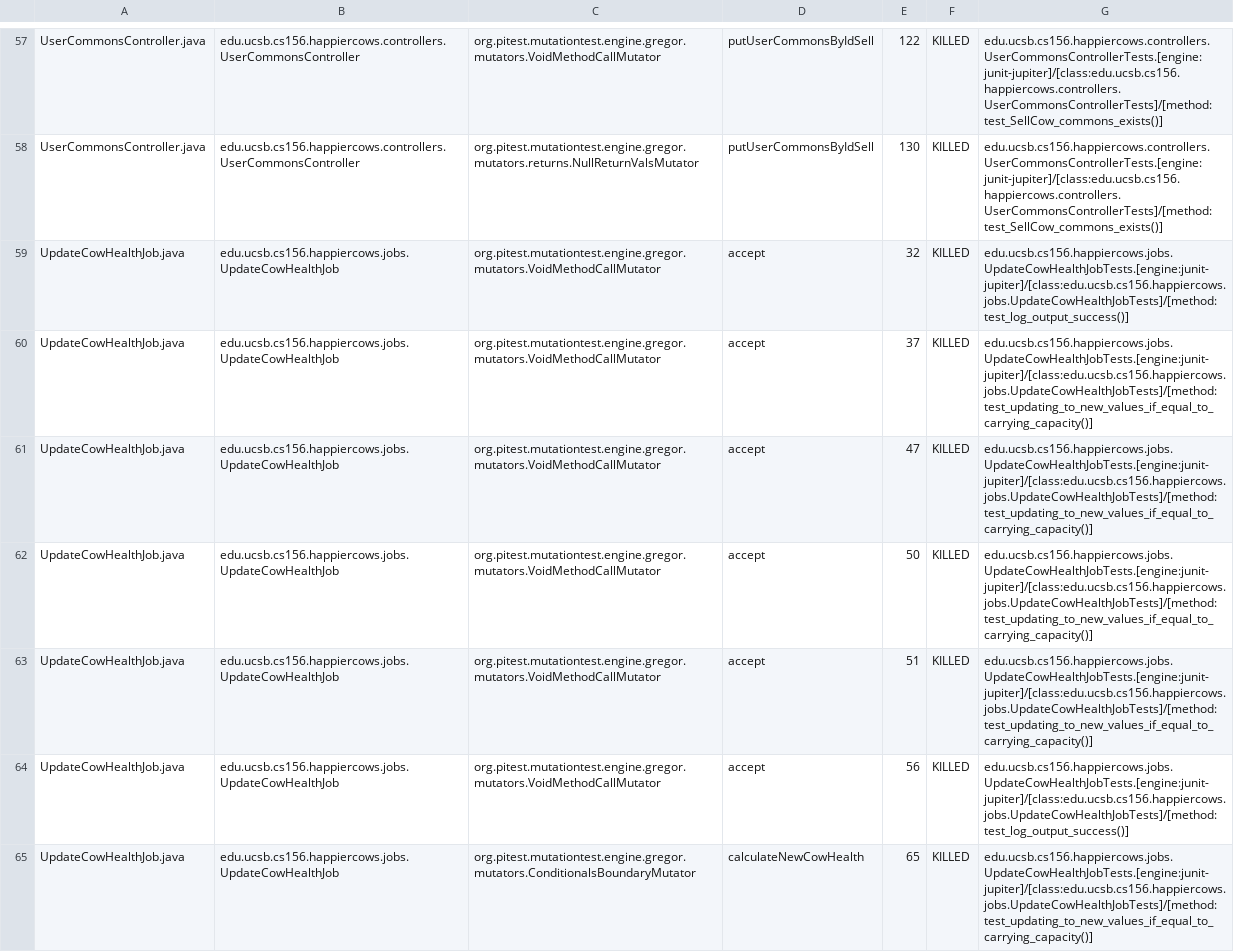
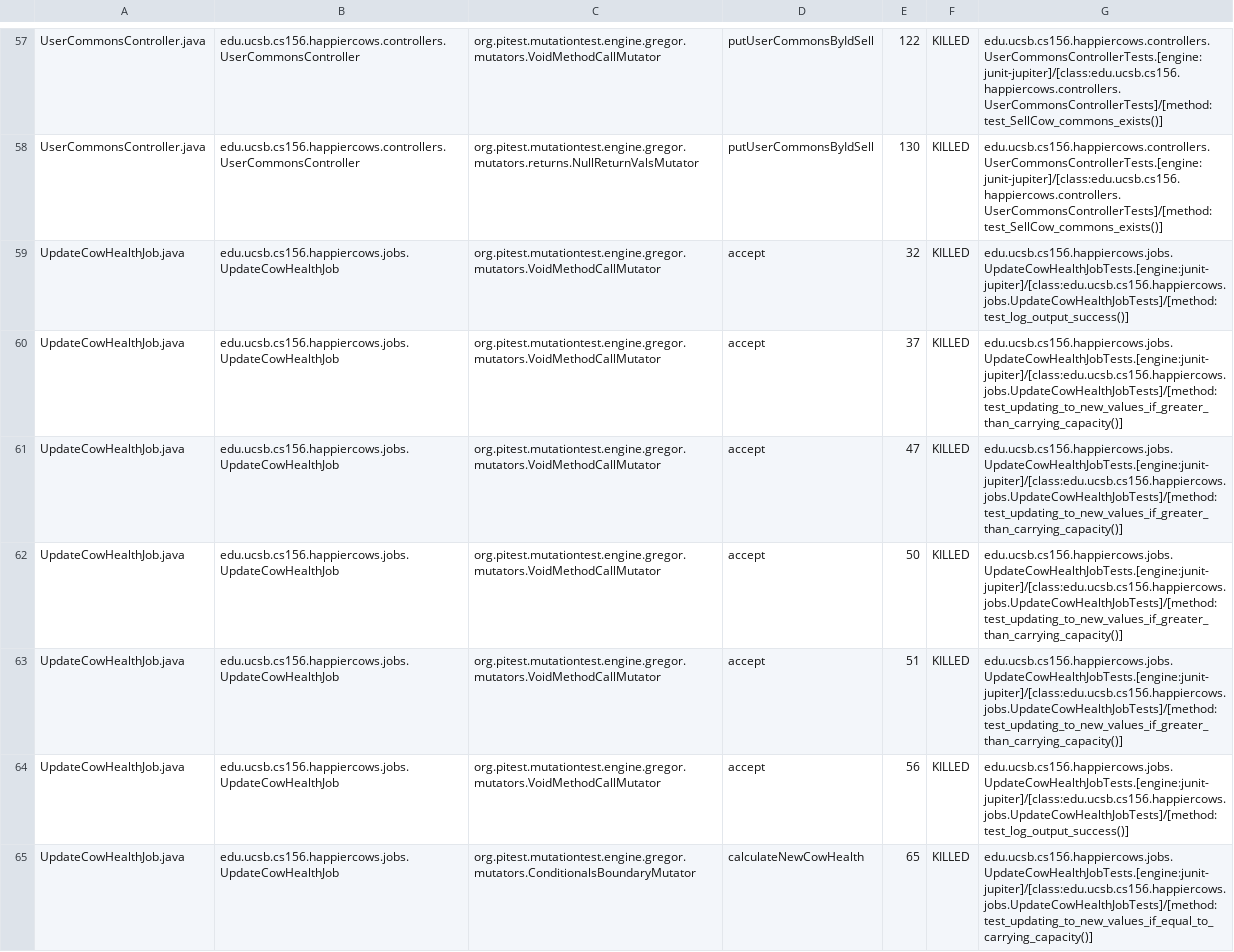
Before and after one commit to ucsb-cs156-s23/proj-happycows-s23-6pm-2, a CSV file: prs/25/pitest/mutations.csv, drawn as a sheet; only a part is shown, gaps mark what is left out; the diff covers the shown part only.

Commit message:
Deploying to gh-pages from @ ucsb-cs156-s23/proj-happycows-s23-6pm-2@daea3a1f02d559cbe44d011bfc52accd8e6eb39f 🚀

```diff
--- a/prs/25/pitest/mutations.csv
+++ b/prs/25/pitest/mutations.csv
@@ -59,6 +59,6 @@ UserCommonsController.java,edu.ucsb.cs156.happiercows.controllers.UserCommonsCon
 UpdateCowHealthJob.java,edu.ucsb.cs156.happiercows.jobs.UpdateCowHealthJob,org.pitest.mutationtest.engine.gregor.mutators.VoidMethodCallMutator,accept,32,KILLED,edu.ucsb.cs156.happiercows.jobs.UpdateCowHealthJobTests.[engine:junit-jupiter]/[class:edu.ucsb.cs156.happiercows.jobs.UpdateCowHealthJobTests]/[method:test_log_output_success()]
-UpdateCowHealthJob.java,edu.ucsb.cs156.happiercows.jobs.UpdateCowHealthJob,org.pitest.mutationtest.engine.gregor.mutators.VoidMethodCallMutator,accept,37,KILLED,edu.ucsb.cs156.happiercows.jobs.UpdateCowHealthJobTests.[engine:junit-jupiter]/[class:edu.ucsb.cs156.happiercows.jobs.UpdateCowHealthJobTests]/[method:test_updating_to_new_values_if_equal_to_carrying_capacity()]
-UpdateCowHealthJob.java,edu.ucsb.cs156.happiercows.jobs.UpdateCowHealthJob,org.pitest.mutationtest.engine.gregor.mutators.VoidMethodCallMutator,accept,47,KILLED,edu.ucsb.cs156.happiercows.jobs.UpdateCowHealthJobTests.[engine:junit-jupiter]/[class:edu.ucsb.cs156.happiercows.jobs.UpdateCowHealthJobTests]/[method:test_updating_to_new_values_if_equal_to_carrying_capacity()]
-UpdateCowHealthJob.java,edu.ucsb.cs156.happiercows.jobs.UpdateCowHealthJob,org.pitest.mutationtest.engine.gregor.mutators.VoidMethodCallMutator,accept,50,KILLED,edu.ucsb.cs156.happiercows.jobs.UpdateCowHealthJobTests.[engine:junit-jupiter]/[class:edu.ucsb.cs156.happiercows.jobs.UpdateCowHealthJobTests]/[method:test_updating_to_new_values_if_equal_to_carrying_capacity()]
-UpdateCowHealthJob.java,edu.ucsb.cs156.happiercows.jobs.UpdateCowHealthJob,org.pitest.mutationtest.engine.gregor.mutators.VoidMethodCallMutator,accept,51,KILLED,edu.ucsb.cs156.happiercows.jobs.UpdateCowHealthJobTests.[engine:junit-jupiter]/[class:edu.ucsb.cs156.happiercows.jobs.UpdateCowHealthJobTests]/[method:test_updating_to_new_values_if_equal_to_carrying_capacity()]
+UpdateCowHealthJob.java,edu.ucsb.cs156.happiercows.jobs.UpdateCowHealthJob,org.pitest.mutationtest.engine.gregor.mutators.VoidMethodCallMutator,accept,37,KILLED,edu.ucsb.cs156.happiercows.jobs.UpdateCowHealthJobTests.[engine:junit-jupiter]/[class:edu.ucsb.cs156.happiercows.jobs.UpdateCowHealthJobTests]/[method:test_updating_to_new_values_if_greater_than_carrying_capacity()]
+UpdateCowHealthJob.java,edu.ucsb.cs156.happiercows.jobs.UpdateCowHealthJob,org.pitest.mutationtest.engine.gregor.mutators.VoidMethodCallMutator,accept,47,KILLED,edu.ucsb.cs156.happiercows.jobs.UpdateCowHealthJobTests.[engine:junit-jupiter]/[class:edu.ucsb.cs156.happiercows.jobs.UpdateCowHealthJobTests]/[method:test_updating_to_new_values_if_greater_than_carrying_capacity()]
+UpdateCowHealthJob.java,edu.ucsb.cs156.happiercows.jobs.UpdateCowHealthJob,org.pitest.mutationtest.engine.gregor.mutators.VoidMethodCallMutator,accept,50,KILLED,edu.ucsb.cs156.happiercows.jobs.UpdateCowHealthJobTests.[engine:junit-jupiter]/[class:edu.ucsb.cs156.happiercows.jobs.UpdateCowHealthJobTests]/[method:test_updating_to_new_values_if_greater_than_carrying_capacity()]
+UpdateCowHealthJob.java,edu.ucsb.cs156.happiercows.jobs.UpdateCowHealthJob,org.pitest.mutationtest.engine.gregor.mutators.VoidMethodCallMutator,accept,51,KILLED,edu.ucsb.cs156.happiercows.jobs.UpdateCowHealthJobTests.[engine:junit-jupiter]/[class:edu.ucsb.cs156.happiercows.jobs.UpdateCowHealthJobTests]/[method:test_updating_to_new_values_if_greater_than_carrying_capacity()]
 UpdateCowHealthJob.java,edu.ucsb.cs156.happiercows.jobs.UpdateCowHealthJob,org.pitest.mutationtest.engine.gregor.mutators.VoidMethodCallMutator,accept,56,KILLED,edu.ucsb.cs156.happiercows.jobs.UpdateCowHealthJobTests.[engine:junit-jupiter]/[class:edu.ucsb.cs156.happiercows.jobs.UpdateCowHealthJobTests]/[method:test_log_output_success()]
```
Also changed, not shown: 29 edited cells elsewhere in this file, 22 other files.
